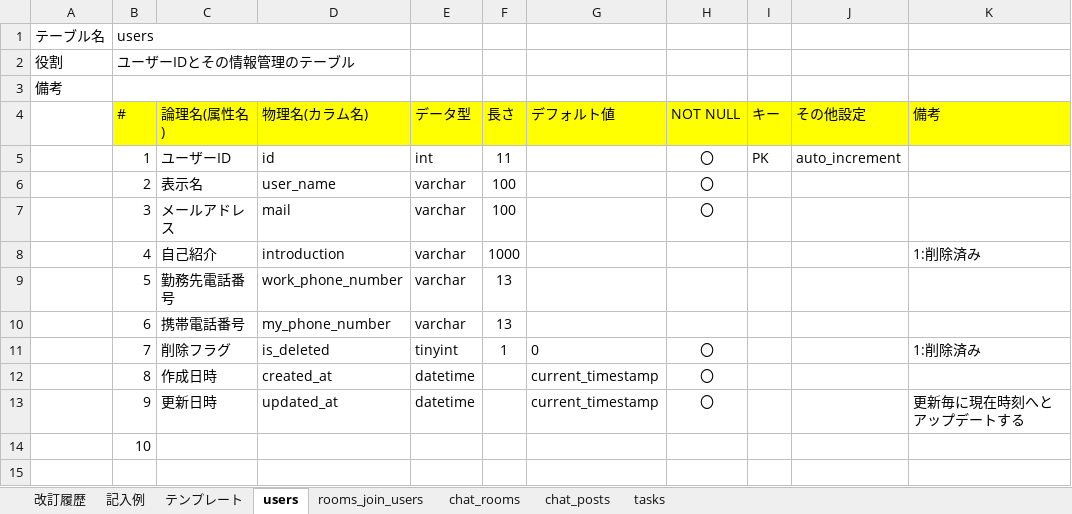
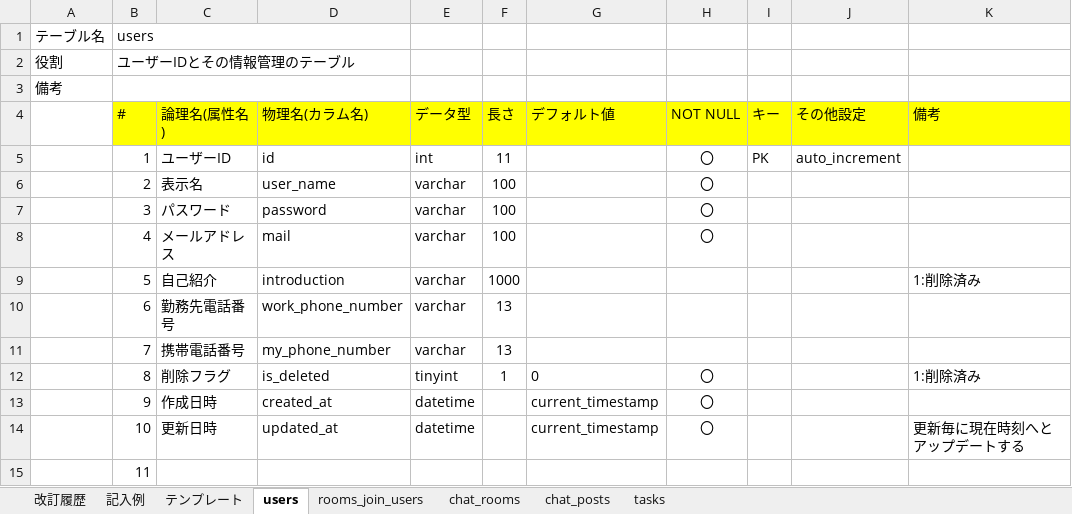
Before and after one commit to Yuta-KTD/quelcode-db, an Excel workbook: db/db-challenge2/chatworkデータベース定義書.xlsx, sheet users, drawn as a sheet; values as stored, in another font and other column widths than the file's, no borders; addresses are those after the commit; the diff names each change by its address in the sheet, - before the commit and + after, or states it on an @@ line.

```diff
--- a/db/db-challenge2/chatworkデータベース定義書.xlsx (sheet users)
+++ b/db/db-challenge2/chatworkデータベース定義書.xlsx (sheet users)
-C7 (論理名(属性名)): メールアドレス
+C7 (論理名(属性名)): パスワード
-D7 (物理名(カラム名)): mail
+D7 (物理名(カラム名)): password
-C8 (論理名(属性名)): 自己紹介
+C8 (論理名(属性名)): メールアドレス
-D8 (物理名(カラム名)): introduction
+D8 (物理名(カラム名)): mail
-F8 (長さ): 1000
+F8 (長さ): 100
-H8 (NOT NULL): (empty)
+H8 (NOT NULL): 〇
-K8 (備考): 1:削除済み
+K8 (備考): (empty)
-C9 (論理名(属性名)): 勤務先電話番号
+C9 (論理名(属性名)): 自己紹介
-D9 (物理名(カラム名)): work_phone_number
+D9 (物理名(カラム名)): introduction
-F9 (長さ): 13
+F9 (長さ): 1000
-K9 (備考): (empty)
+K9 (備考): 1:削除済み
-C10 (論理名(属性名)): 携帯電話番号
+C10 (論理名(属性名)): 勤務先電話番号
-D10 (物理名(カラム名)): my_phone_number
+D10 (物理名(カラム名)): work_phone_number
+row 11:  | 7 | 携帯電話番号 | my_phone_number | varchar | 13
-B12 (#): 7
+B12 (#): 8
-B13 (#): 8
+B13 (#): 9
-B14 (#): 9
+B14 (#): 10
-B15 (#): 10
+B15 (#): 11
```
Also changed, not shown: sheet 改訂履歴, sheet tasks, sheet rooms_join_users.
